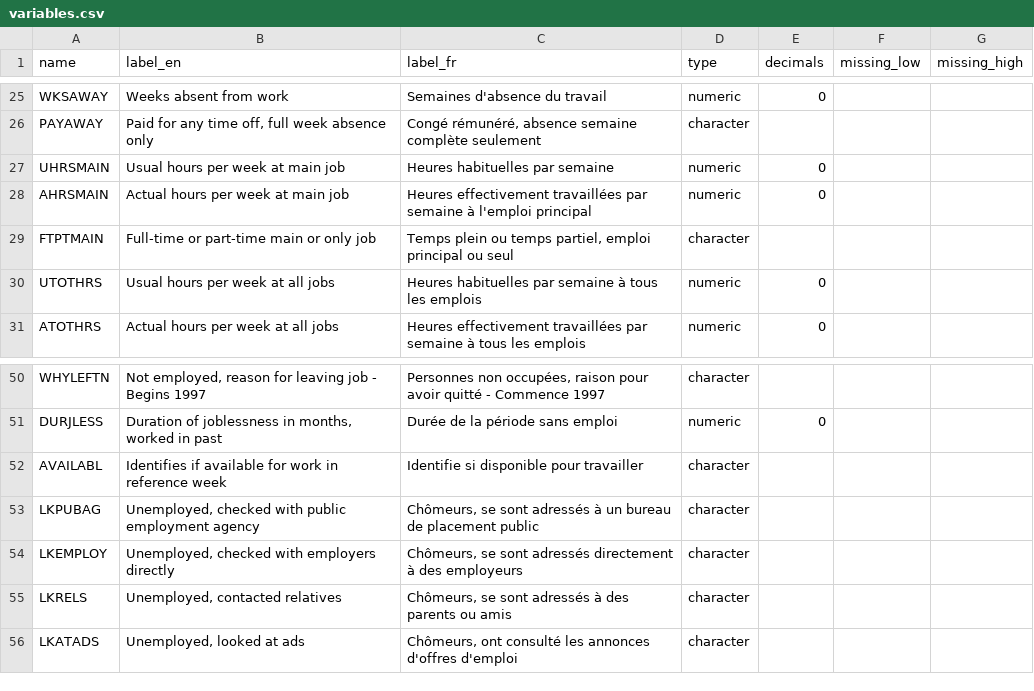
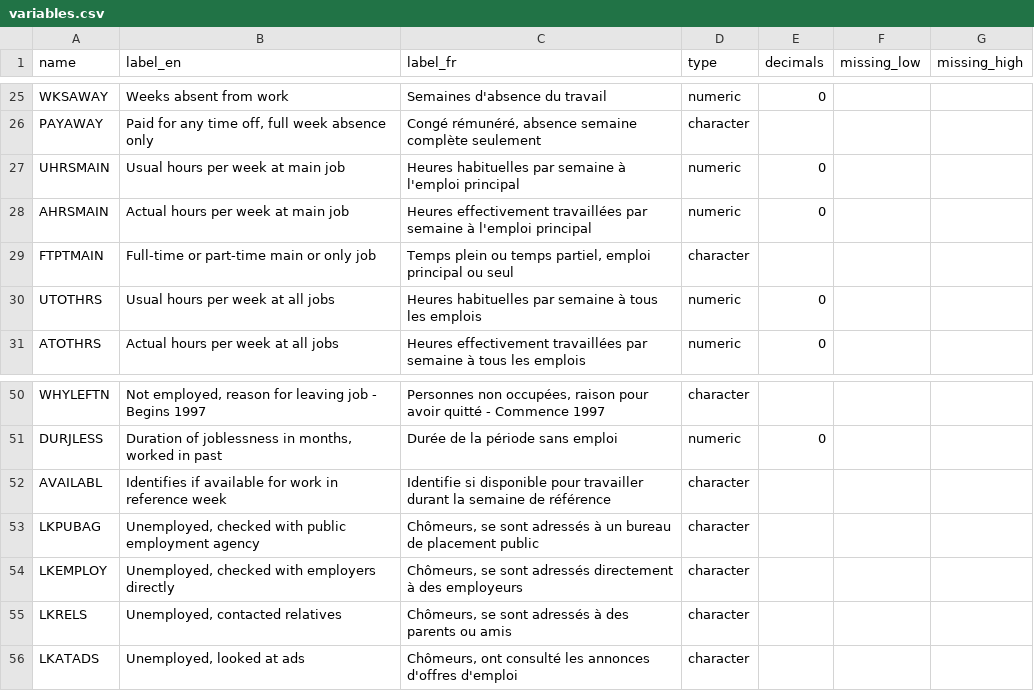
Before and after one commit to mountainMath/canpumf, a CSV file: inst/extdata/lfs_hist/variables.csv, drawn as a sheet; only a part is shown, gaps mark what is left out; the diff covers the shown part only.

```diff
--- a/inst/extdata/lfs_hist/variables.csv
+++ b/inst/extdata/lfs_hist/variables.csv
@@ -26,3 +26,3 @@
 "PAYAWAY","Paid for any time off, full week absence only","Congé rémunéré, absence semaine complète seulement","character",,,
-"UHRSMAIN","Usual hours per week at main job","Heures habituelles par semaine","numeric",0,,
+"UHRSMAIN","Usual hours per week at main job","Heures habituelles par semaine à l'emploi principal","numeric",0,,
 "AHRSMAIN","Actual hours per week at main job","Heures effectivement travaillées par semaine à l'emploi principal","numeric",0,,
@@ -51,3 +51,3 @@
 "DURJLESS","Duration of joblessness in months, worked in past","Durée de la période sans emploi","numeric",0,,
-"AVAILABL","Identifies if available for work in reference week","Identifie si disponible pour travailler","character",,,
+"AVAILABL","Identifies if available for work in reference week","Identifie si disponible pour travailler durant la semaine de référence","character",,,
 "LKPUBAG","Unemployed, checked with public employment agency","Chômeurs, se sont adressés à un bureau de placement public","character",,,
```
Also changed, not shown: 10 edited cells elsewhere in this file, 16 other files.
